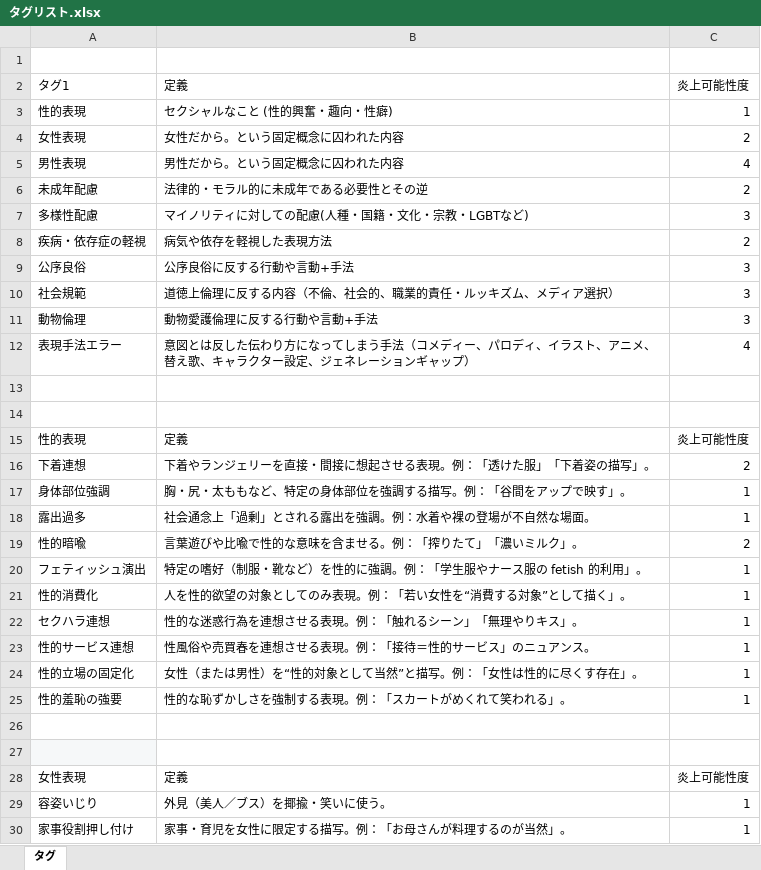
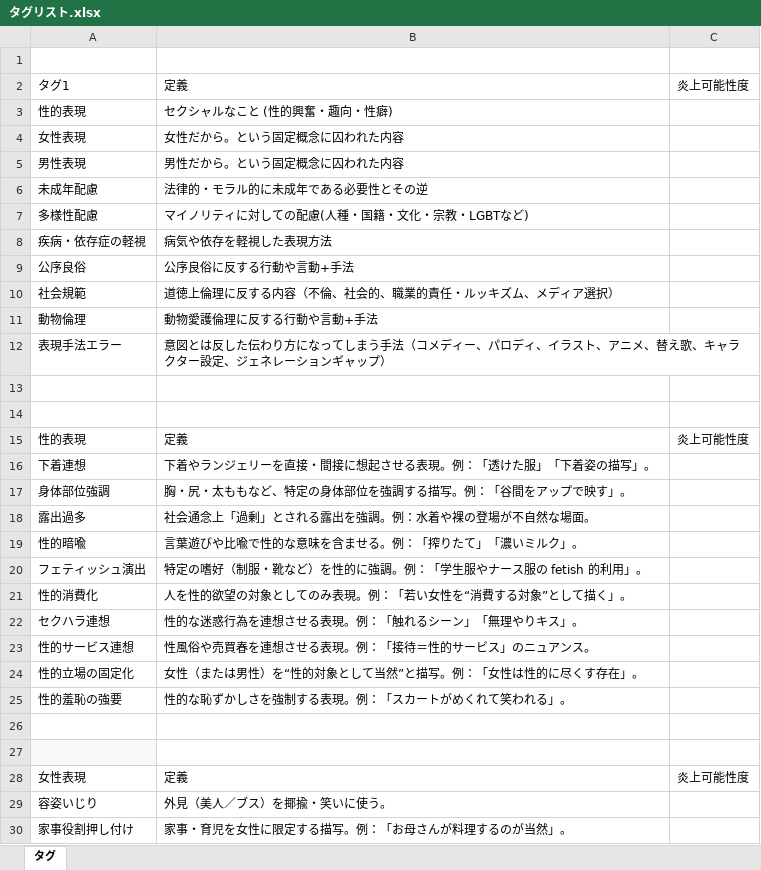
Before and after one commit to Work-Studio/video_analysis, an Excel workbook: reference/炎上/tag_list/タグリスト.xlsx, sheet タグ, drawn as a sheet; only a part is shown; values as stored, in another font and other column widths than the file's, no borders; table styles not drawn; the diff covers the shown part only; the diff names each change by its address in the sheet, - before the commit and + after, or states it on an @@ line.

Commit message:
タグリストの内容更新

```diff
--- a/reference/炎上/tag_list/タグリスト.xlsx (sheet タグ)
+++ b/reference/炎上/tag_list/タグリスト.xlsx (sheet タグ)
-C3: 1
+C3: (empty)
-C4: 2
+C4: (empty)
-C5: 4
+C5: (empty)
-C6: 2
+C6: (empty)
-C7: 3
+C7: (empty)
-C8: 2
+C8: (empty)
-C9:C11: 3
+C9:C11: (empty)
-C12: 4
+C12: (empty)
-C16: 2
+C16: (empty)
-C17:C18: 1
+C17:C18: (empty)
-C19: 2
+C19: (empty)
-C20:C25: 1
+C20:C25: (empty)
-C29:C30: 1
+C29:C30: (empty)
```
Also changed, not shown: 96 edited cells elsewhere in this sheet.
